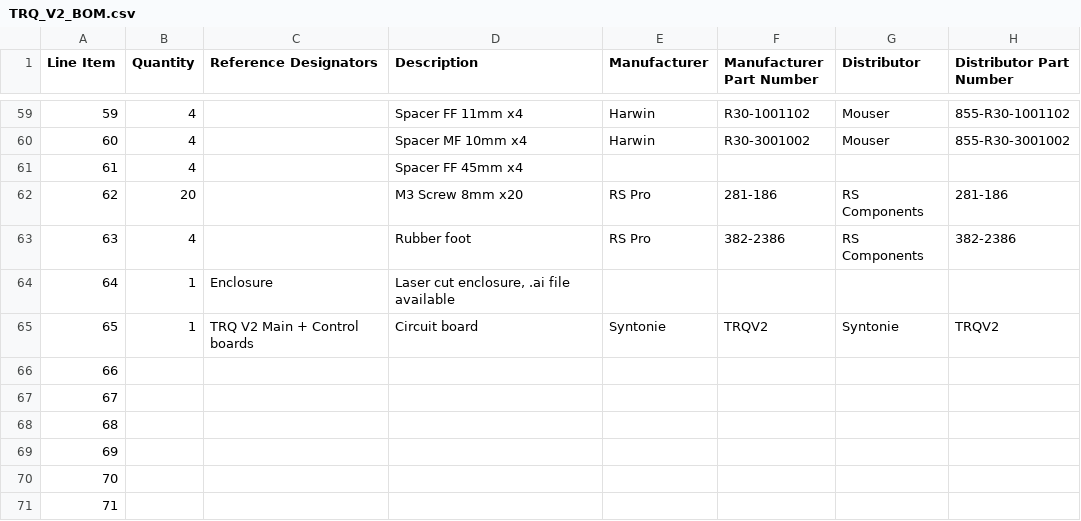
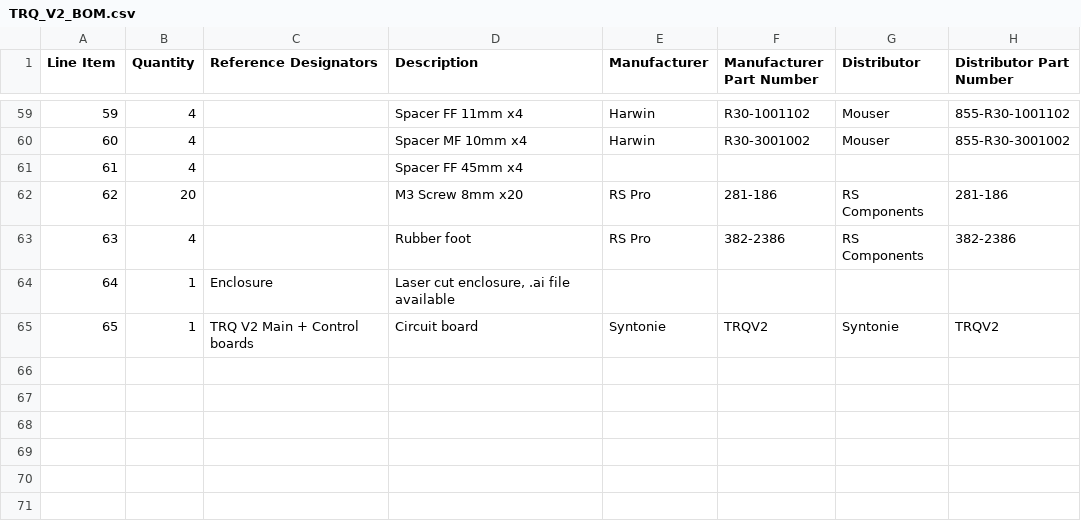
Before and after one commit to Syntonie/documentation, a CSV file: TRQ/TRQ_V2_BOM.csv, drawn as a sheet; only a part is shown, gaps mark what is left out.

Commit message:
Update TRQ_V2_BOM.csv

```diff
--- a/TRQ/TRQ_V2_BOM.csv
+++ b/TRQ/TRQ_V2_BOM.csv
@@ -65,7 +65 @@ Line Item,Quantity,Reference Designators,Description,Manufacturer,Manufacturer P
 65,1,TRQ V2 Main + Control boards,Circuit board,Syntonie,TRQV2,Syntonie,TRQV2
-66,,,,,,,
-67,,,,,,,
-68,,,,,,,
-69,,,,,,,
-70,,,,,,,
-71,,,,,,,
```
